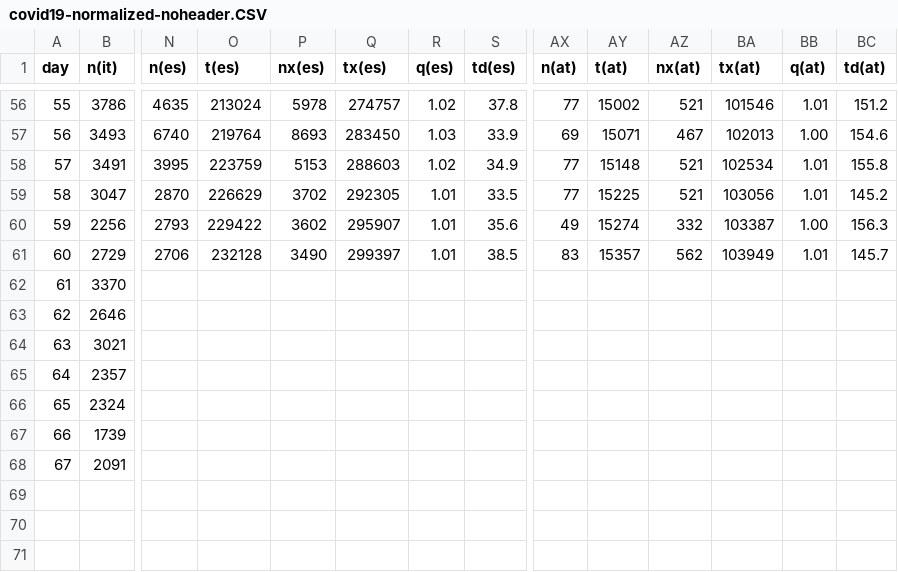
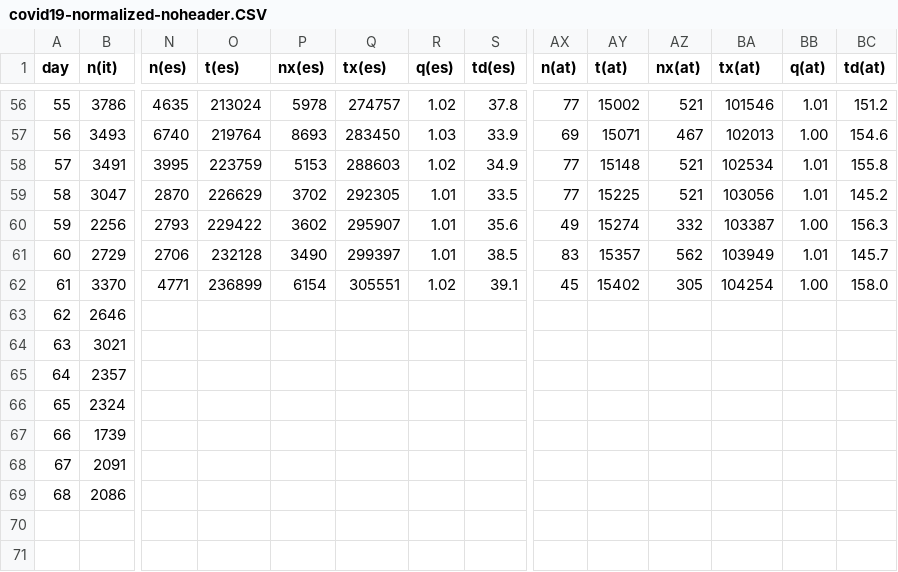
Before and after one commit to christophmoar/covid-19, a CSV file: dataset-01/covid19-normalized-noheader.CSV, drawn as a sheet; only a part is shown, gaps mark what is left out; rows hold the shown columns only; the diff covers the shown part only; the diff names each change by its address in the sheet, - before the commit and + after, or states it on an @@ line.

Commit message:
data as of 18:00

```diff
--- a/dataset-01/covid19-normalized-noheader.CSV
+++ b/dataset-01/covid19-normalized-noheader.CSV
-N62 (n(es)): (empty)
+N62 (n(es)): 4771
-O62 (t(es)): (empty)
+O62 (t(es)): 236899
-P62 (nx(es)): (empty)
+P62 (nx(es)): 6154
-Q62 (tx(es)): (empty)
+Q62 (tx(es)): 305551
-R62 (q(es)): (empty)
+R62 (q(es)): 1.02
-S62 (td(es)): (empty)
+S62 (td(es)): 39.1
-AX62 (n(at)): (empty)
+AX62 (n(at)): 45
-AY62 (t(at)): (empty)
+AY62 (t(at)): 15402
-AZ62 (nx(at)): (empty)
+AZ62 (nx(at)): 305
-BA62 (tx(at)): (empty)
+BA62 (tx(at)): 104254
-BB62 (q(at)): (empty)
+BB62 (q(at)): 1.00
-BC62 (td(at)): (empty)
+BC62 (td(at)): 158.0
@@ column A (day) renumbered in row 69 @@
-B69 (n(it)): (empty)
+B69 (n(it)): 2086
+row 71: (empty)
```
Also changed, not shown: 1 added row and 17 edited cells elsewhere in this file, dataset-01/covid19-normalized-timeseries.CSV, dataset-01/covid19-normalized.CSV, 4 other files.
